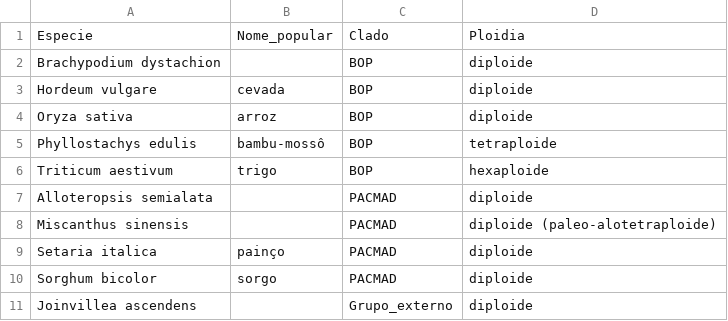
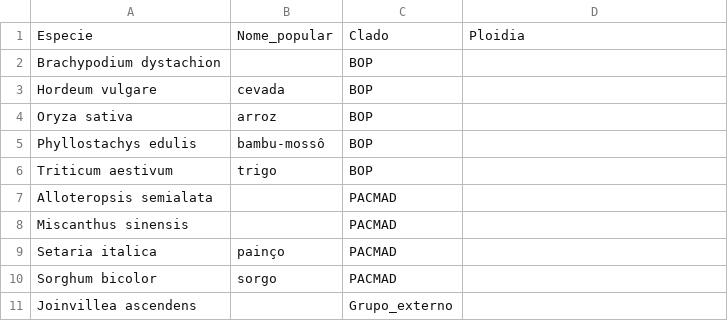
Before and after one commit to matheusbianconi/filogeneticamolecular, a TSV file: aula04/01_metadados.tsv, drawn as a sheet.

Commit message:
Update 01_metadados.tsv

```diff
--- a/aula04/01_metadados.tsv
+++ b/aula04/01_metadados.tsv
@@ -1,11 +1,11 @@
 Especie	Nome_popular	Clado	Ploidia
-Brachypodium dystachion		BOP	diploide
-Hordeum vulgare	cevada	BOP	diploide
-Oryza sativa	arroz	BOP	diploide
-Phyllostachys edulis	bambu-mossô	BOP	tetraploide
-Triticum aestivum	trigo	BOP	hexaploide
-Alloteropsis semialata		PACMAD	diploide
-Miscanthus sinensis		PACMAD	diploide (paleo-alotetraploide)
-Setaria italica	painço	PACMAD	diploide
-Sorghum bicolor	sorgo	PACMAD	diploide
-Joinvillea ascendens		Grupo_externo	diploide
+Brachypodium dystachion		BOP
+Hordeum vulgare	cevada	BOP
+Oryza sativa	arroz	BOP
+Phyllostachys edulis	bambu-mossô	BOP
+Triticum aestivum	trigo	BOP
+Alloteropsis semialata		PACMAD
+Miscanthus sinensis		PACMAD
+Setaria italica	painço	PACMAD
+Sorghum bicolor	sorgo	PACMAD
+Joinvillea ascendens		Grupo_externo
```
